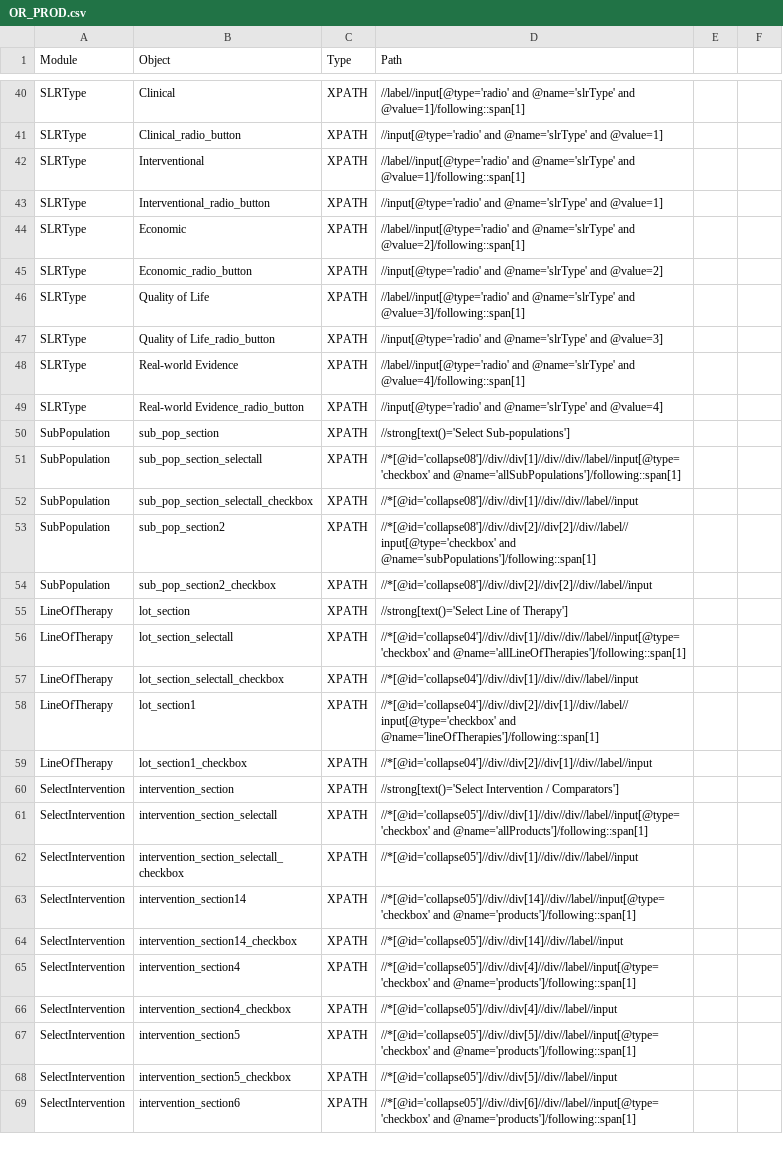
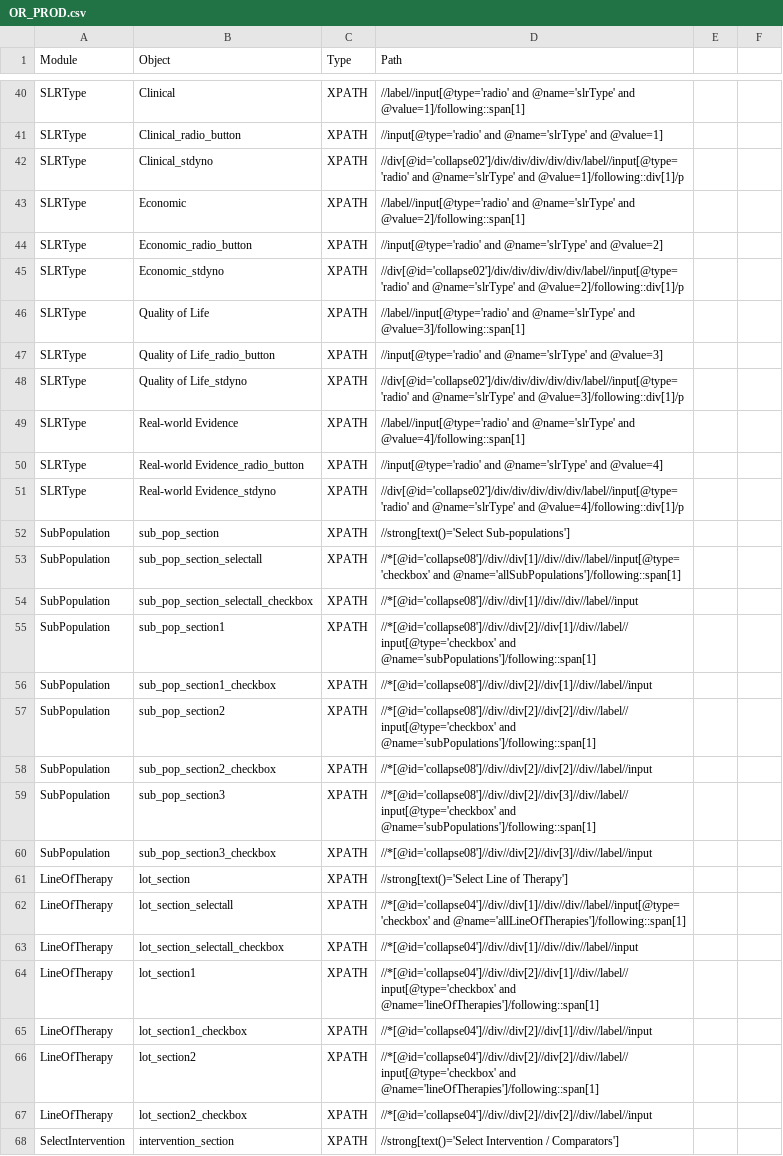
Before and after one commit to shilpasairam/shilpasairam, a CSV file: Configurations/OR_PROD.csv, drawn as a sheet; only a part is shown, gaps mark what is left out; the shorter side is filled out with more unchanged rows; the diff covers the shown part only.

Commit message:
Updating PROD OR file

```diff
--- a/Configurations/OR_PROD.csv
+++ b/Configurations/OR_PROD.csv
@@ -42,2 +42 @@ SLRType,Clinical_radio_button,XPATH,//input[@type='radio' and @name='slrType' an
-SLRType,Interventional,XPATH,//label//input[@type='radio' and @name='slrType' and @value=1]/following::span[1],
-SLRType,Interventional_radio_button,XPATH,//input[@type='radio' and @name='slrType' and @value=1],
+SLRType,Clinical_stdyno,XPATH,//div[@id='collapse02']/div/div/div/div/div/label//input[@type='radio' and @name='slrType' and @value=1]/following::div[1]/p,,
@@ -45,0 +45 @@ SLRType,Economic_radio_button,XPATH,//input[@type='radio' and @name='slrType' an
+SLRType,Economic_stdyno,XPATH,//div[@id='collapse02']/div/div/div/div/div/label//input[@type='radio' and @name='slrType' and @value=2]/following::div[1]/p,,
@@ -47,0 +48 @@ SLRType,Quality of Life_radio_button,XPATH,//input[@type='radio' and @name='slrT
+SLRType,Quality of Life_stdyno,XPATH,//div[@id='collapse02']/div/div/div/div/div/label//input[@type='radio' and @name='slrType' and @value=3]/following::div[1]/p,,
@@ -49,0 +51 @@ SLRType,Real-world Evidence_radio_button,XPATH,//input[@type='radio' and @name='
+SLRType,Real-world Evidence_stdyno,XPATH,//div[@id='collapse02']/div/div/div/div/div/label//input[@type='radio' and @name='slrType' and @value=4]/following::div[1]/p,,
@@ -52,0 +55,2 @@ SubPopulation,sub_pop_section_selectall_checkbox,XPATH,//*[@id='collapse08']//di
+SubPopulation,sub_pop_section1,XPATH,//*[@id='collapse08']//div//div[2]//div[1]//div//label//input[@type='checkbox' and @name='subPopulations']/following::span[1],,
+SubPopulation,sub_pop_section1_checkbox,XPATH,//*[@id='collapse08']//div//div[2]//div[1]//div//label//input,,
@@ -54,0 +59,2 @@ SubPopulation,sub_pop_section2_checkbox,XPATH,//*[@id='collapse08']//div//div[2]
+SubPopulation,sub_pop_section3,XPATH,//*[@id='collapse08']//div//div[2]//div[3]//div//label//input[@type='checkbox' and @name='subPopulations']/following::span[1],,
+SubPopulation,sub_pop_section3_checkbox,XPATH,//*[@id='collapse08']//div//div[2]//div[3]//div//label//input,,
@@ -59,0 +66,2 @@ LineOfTherapy,lot_section1_checkbox,XPATH,//*[@id='collapse04']//div//div[2]//di
+LineOfTherapy,lot_section2,XPATH,//*[@id='collapse04']//div//div[2]//div[2]//div//label//input[@type='checkbox' and @name='lineOfTherapies']/following::span[1],,
+LineOfTherapy,lot_section2_checkbox,XPATH,//*[@id='collapse04']//div//div[2]//div[2]//div//label//input,,
```
Also changed, not shown: 1 added row and 4 edited cells elsewhere in this file.
